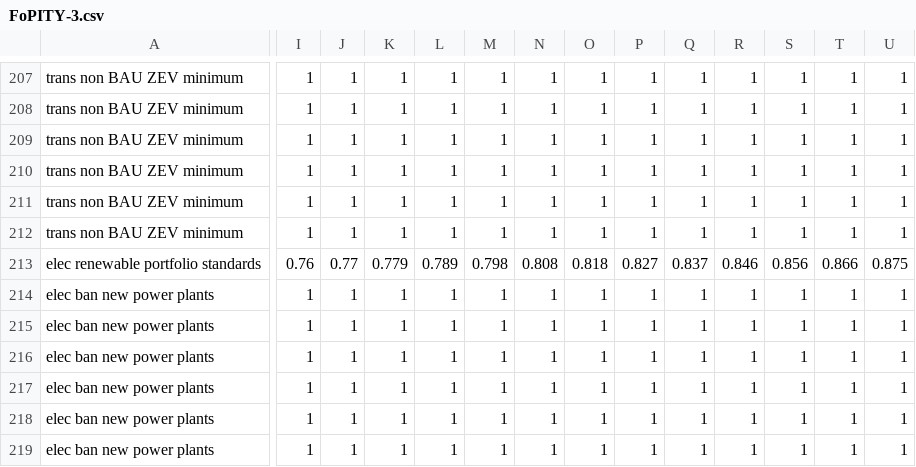
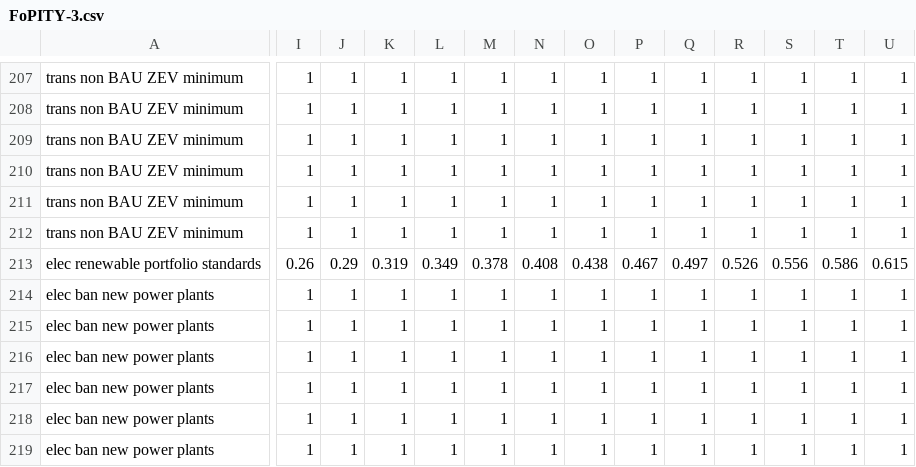
Before and after one commit to EnergyInnovation/eps-newhampshire, a CSV file: InputData/plcy-schd/FoPITY/FoPITY-3.csv, drawn as a sheet; only a part is shown, gaps mark what is left out; the diff covers the shown part only; the diff names each change by its address in the sheet, - before the commit and + after, or states it on an @@ line.

```diff
--- a/InputData/plcy-schd/FoPITY/FoPITY-3.csv
+++ b/InputData/plcy-schd/FoPITY/FoPITY-3.csv
-I213: 0.76
+I213: 0.26
-J213: 0.77
+J213: 0.29
-K213: 0.779
+K213: 0.319
-L213: 0.789
+L213: 0.349
-M213: 0.798
+M213: 0.378
-N213: 0.808
+N213: 0.408
-O213: 0.818
+O213: 0.438
-P213: 0.827
+P213: 0.467
-Q213: 0.837
+Q213: 0.497
-R213: 0.846
+R213: 0.526
-S213: 0.856
+S213: 0.556
-T213: 0.866
+T213: 0.586
-U213: 0.875
+U213: 0.615
```
Also changed, not shown: 12 edited cells elsewhere in this file, InputData/plcy-schd/FoPITY/FoPITY-3-WebApp.csv, InputData/plcy-schd/FoPITY/FoPITY-4.csv, 3 other files.
